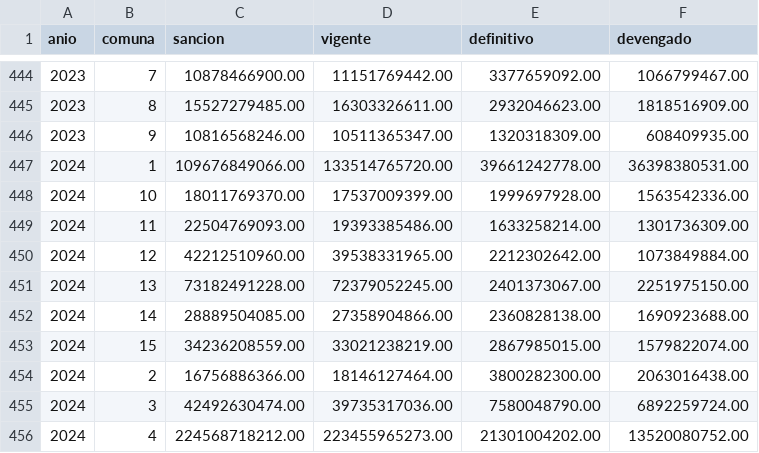
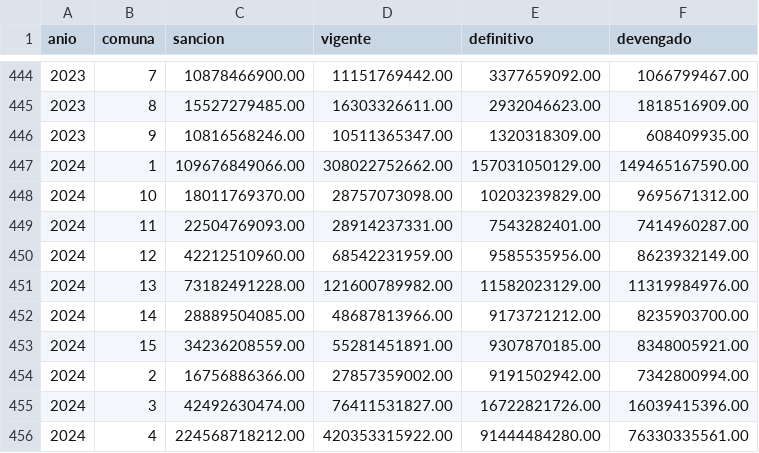
Before and after one commit to gcba/presupuesto-abierto-gcba, a CSV file: Data/geo.csv, drawn as a sheet; only a part is shown, gaps mark what is left out; the diff covers the shown part only.

```diff
--- a/Data/geo.csv
+++ b/Data/geo.csv
@@ -446,11 +446,11 @@ anio,comuna,sancion,vigente,definitivo,devengado
 2023,9,10816568246.00,10511365347.00,1320318309.00,608409935.00
-2024,1,109676849066.00,133514765720.00,39661242778.00,36398380531.00
-2024,10,18011769370.00,17537009399.00,1999697928.00,1563542336.00
-2024,11,22504769093.00,19393385486.00,1633258214.00,1301736309.00
-2024,12,42212510960.00,39538331965.00,2212302642.00,1073849884.00
-2024,13,73182491228.00,72379052245.00,2401373067.00,2251975150.00
-2024,14,28889504085.00,27358904866.00,2360828138.00,1690923688.00
-2024,15,34236208559.00,33021238219.00,2867985015.00,1579822074.00
-2024,2,16756886366.00,18146127464.00,3800282300.00,2063016438.00
-2024,3,42492630474.00,39735317036.00,7580048790.00,6892259724.00
-2024,4,224568718212.00,223455965273.00,21301004202.00,13520080752.00
+2024,1,109676849066.00,308022752662.00,157031050129.00,149465167590.00
+2024,10,18011769370.00,28757073098.00,10203239829.00,9695671312.00
+2024,11,22504769093.00,28914237331.00,7543282401.00,7414960287.00
+2024,12,42212510960.00,68542231959.00,9585535956.00,8623932149.00
+2024,13,73182491228.00,121600789982.00,11582023129.00,11319984976.00
+2024,14,28889504085.00,48687813966.00,9173721212.00,8235903700.00
+2024,15,34236208559.00,55281451891.00,9307870185.00,8348005921.00
+2024,2,16756886366.00,27857359002.00,9191502942.00,7342800994.00
+2024,3,42492630474.00,76411531827.00,16722821726.00,16039415396.00
+2024,4,224568718212.00,420353315922.00,91444484280.00,76330335561.00
```
Also changed, not shown: 16 added rows and 15 edited cells elsewhere in this file, 3 other files.
